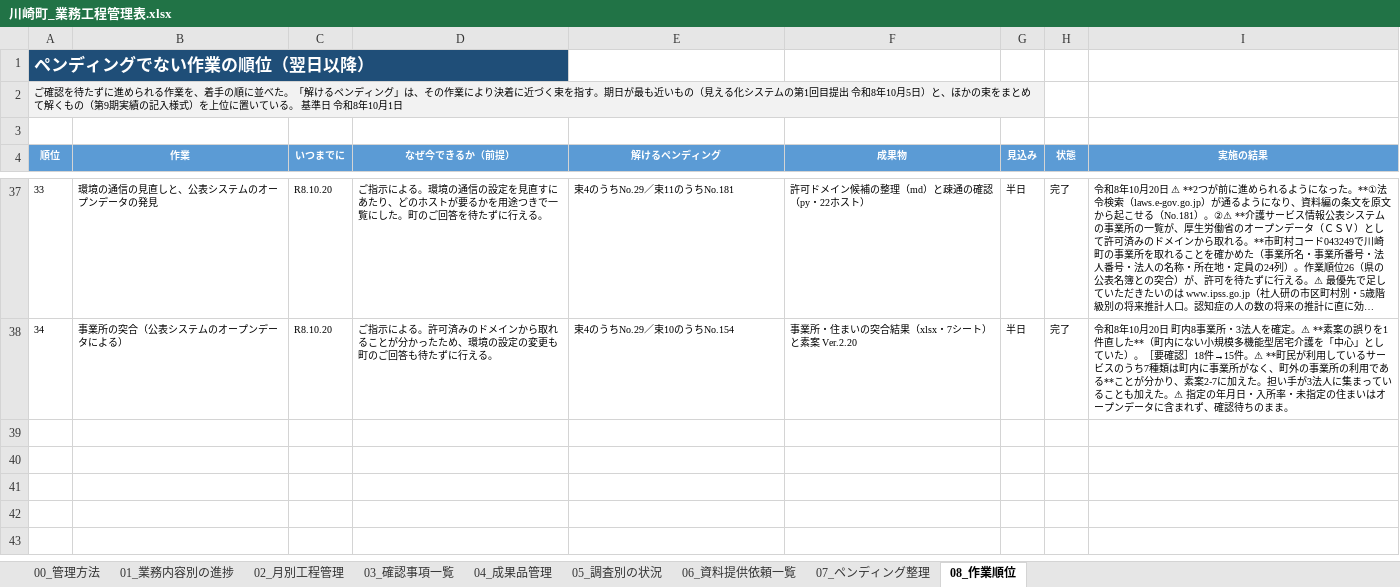
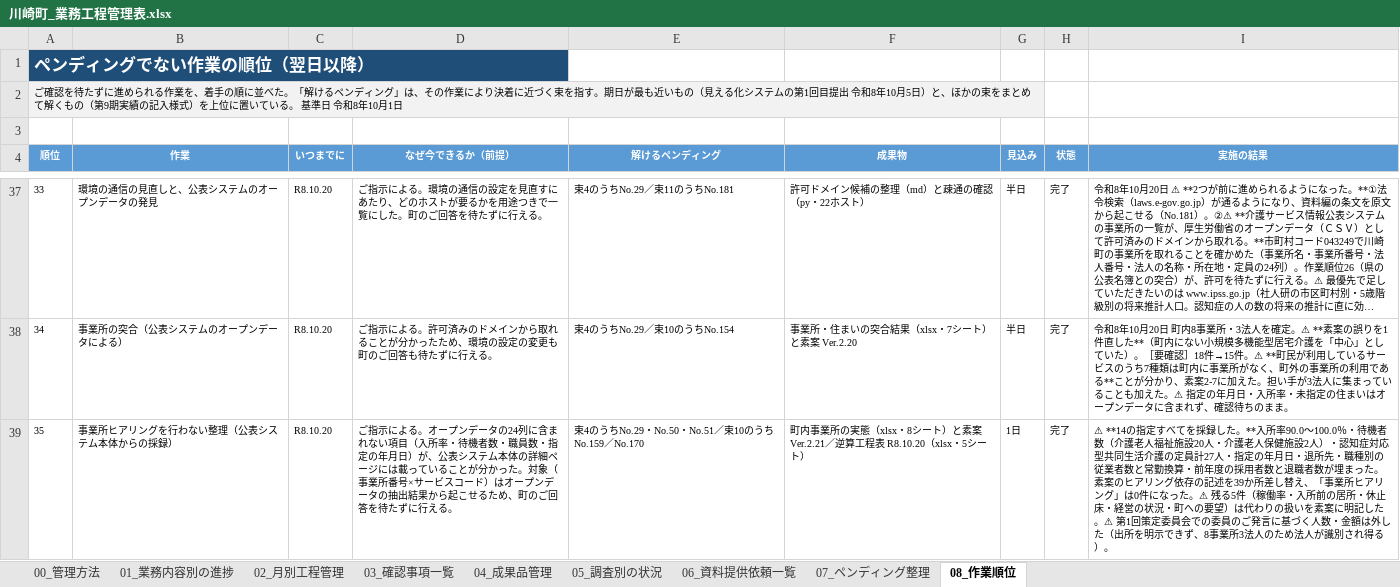
Before and after one commit to ryowakayama-gif/repository, an Excel workbook: kawasaki_project/川崎町_業務工程管理表.xlsx, sheet 08_作業順位, drawn as a sheet; only a part is shown, gaps mark what is left out; long unchanged cells end in …; values as stored, in another font and other column widths than the file's, no borders; the diff names each change by its address in the sheet, - before the commit and + after, or states it on an @@ line.

```diff
--- a/kawasaki_project/川崎町_業務工程管理表.xlsx (sheet 08_作業順位)
+++ b/kawasaki_project/川崎町_業務工程管理表.xlsx (sheet 08_作業順位)
+row 39: 35 | 事業所ヒアリングを行わない整理（公表システム本体からの採録） | R8.10.20 | ご指示による。オープンデータの24列に含まれない項目（入所率・待機者数・職員数・指定の年月日）が、公表システム本体の詳細ページには載っていることが分かった。対象（事業所番号×サービスコード）はオープンデータの抽出結果から起こせるため、町のご回答を待たずに行える。 | 束4のうちNo.29・No.50・No.51／束10のうちNo.159／No.170 | 町内事業所の実態（xlsx・8シート）と素案 Ver.2.21／逆算工程表 R8.10.20（xlsx・5シート） | 1日 | 完了 | ⚠ **14の指定すべてを採録した。**入所率90.0〜100.0％・待機者数（介護老人福祉施設20人・介護老人保健施設2人）・認知症対応型共同生活介護の定員計27人・指定の年月日・退所先・職種別の従業者数と常勤換算・前年度の採用者数と退職者数が埋まった。素案のヒアリング依存の記述を39か所差し替え、「事業所ヒアリング」は0件になった。⚠ 残る5件（稼働率・入所前の居所・休止床・経営の状況・町への要望）は代わりの扱いを素案に明記した。⚠ 第1回策定委員会での委員のご発言に基づく人数・金額は外した（出所を明示できず、8事業所3法人のため法人が識別され得る）。
```
Also changed, not shown: sheet 03_確認事項一覧, sheet 04_成果品管理, 4 other files.
